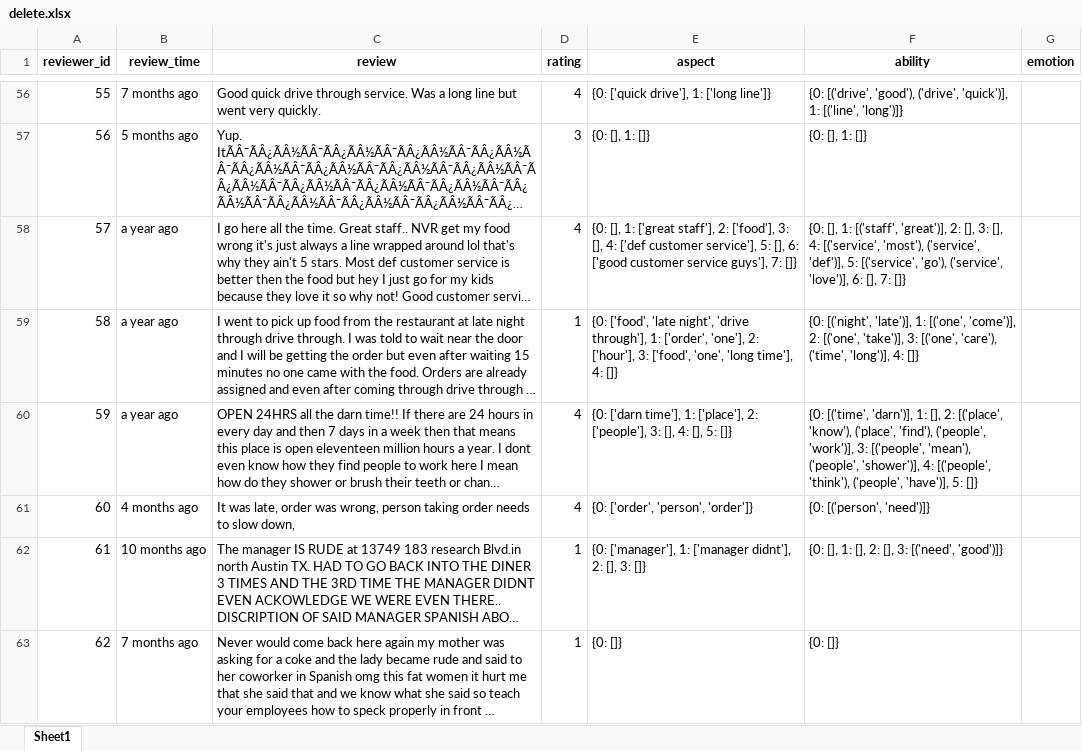
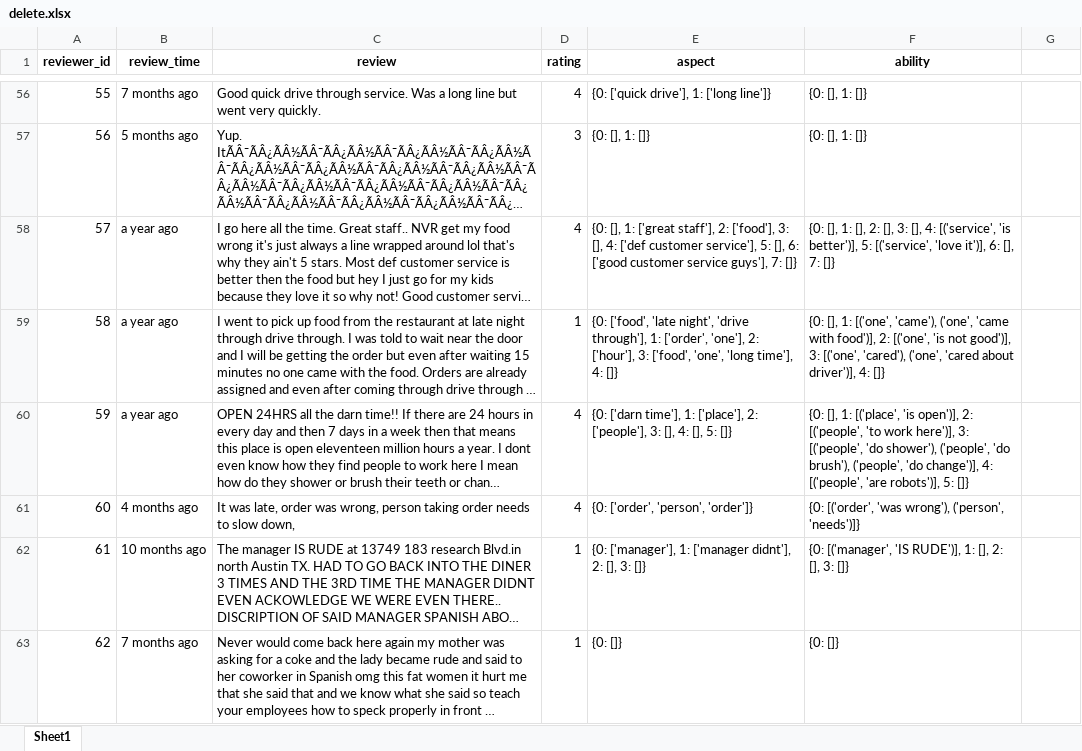
Before and after one commit to bahategar/aspect-based-sentiment-analysis-demo1, an Excel workbook: delete.xlsx, sheet Sheet1, drawn as a sheet; only a part is shown, gaps mark what is left out; long unchanged cells end in …; values as stored, in another font and other column widths than the file's, no borders; the diff covers the shown part only; the diff names each change by its address in the sheet, - before the commit and + after, or states it on an @@ line.

Commit message:
Fix bug ability extraction

```diff
--- a/delete.xlsx (sheet Sheet1)
+++ b/delete.xlsx (sheet Sheet1)
-G1: emotion
+G1: (empty)
-F56 (ability): {0: [('drive', 'good'), ('drive', 'quick')], 1: [('line', 'long')]}
+F56 (ability): {0: [], 1: []}
-F58 (ability): …[], 1: [('staff', 'great')], 2: [], 3: [], 4: [('service', 'most'), ('service', 'def')], 5: [('service', 'go'), ('service', 'love')], 6: [],…
+F58 (ability): …[], 1: [], 2: [], 3: [], 4: [('service', 'is better')], 5: [('service', 'love it')], 6: [],…
-F59 (ability): {0: [('night', 'late')], 1: [('one', 'come')], 2: [('one', 'take')], 3: [('one', 'care'), ('time', 'long')], 4: []}
+F59 (ability): {0: [], 1: [('one', 'came'), ('one', 'came with food')], 2: [('one', 'is not good')], 3: [('one', 'cared'), ('one', 'cared about driver')], 4: []}
-F60 (ability): {0: [('time', 'darn')], 1: [], 2: [('place', 'know'), ('place', 'find'), ('people', 'work')], 3: [('people', 'mean'), ('people', 'shower')], 4: [('people', 'think'), ('people', 'have')], 5: []}
+F60 (ability): {0: [], 1: [('place', 'is open')], 2: [('people', 'to work here')], 3: [('people', 'do shower'), ('people', 'do brush'), ('people', 'do change')], 4: [('people', 'are robots')], 5: []}
-F61 (ability): {0: [('person', 'need')]}
+F61 (ability): {0: [('order', 'was wrong'), ('person', 'needs')]}
-F62 (ability): {0: [], 1: [], 2: [], 3: [('need', 'good')]}
+F62 (ability): {0: [('manager', 'IS RUDE')], 1: [], 2: [], 3: []}
```
Also changed, not shown: 86 edited cells and cell formats elsewhere in this sheet, 1 other file.
